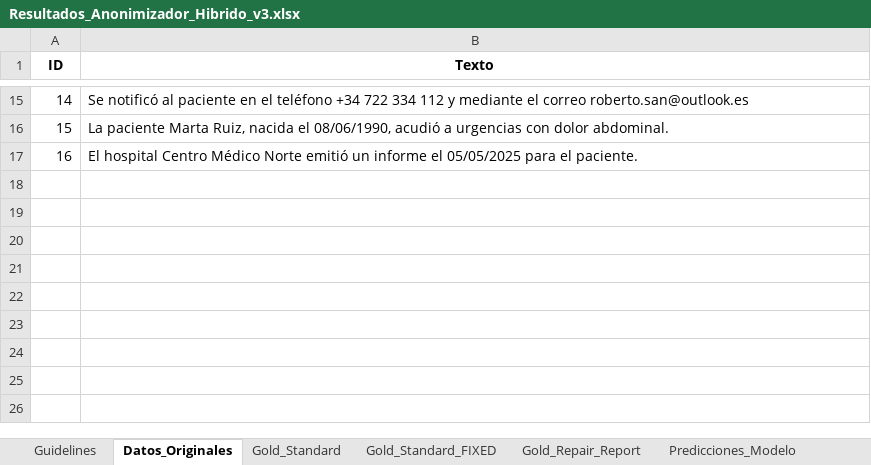
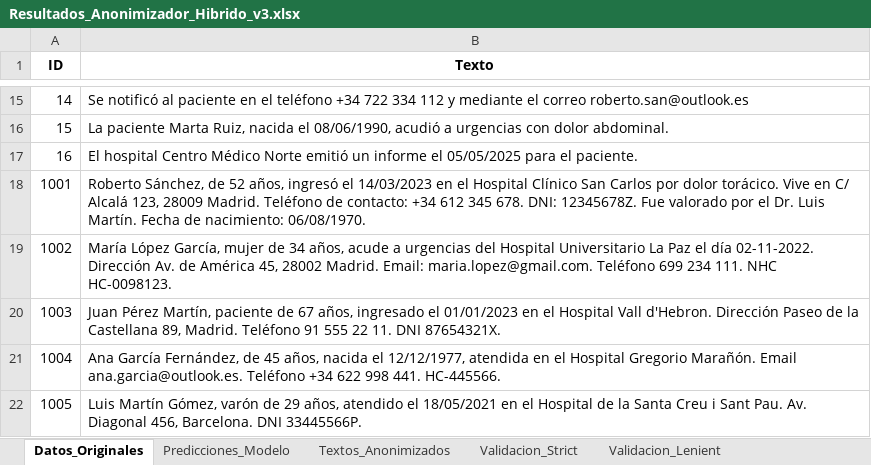
Before and after one commit to carlospuigserver/AnonimizacionV2, an Excel workbook: Resultados_Anonimizador_Hibrido_v3.xlsx, sheet Datos_Originales, drawn as a sheet; only a part is shown, gaps mark what is left out; values as stored, in another font and other column widths than the file's, no borders; the diff covers the shown part only; the diff names each change by its address in the sheet, - before the commit and + after, or states it on an @@ line.

```diff
--- a/Resultados_Anonimizador_Hibrido_v3.xlsx (sheet Datos_Originales)
+++ b/Resultados_Anonimizador_Hibrido_v3.xlsx (sheet Datos_Originales)
-sheet tab: Guidelines
-sheet tab: Gold_Standard
-sheet tab: Gold_Standard_FIXED
-sheet tab: Gold_Repair_Report
+row 18: 1001 | Roberto Sánchez, de 52 años, ingresó el 14/03/2023 en el Hospital Clínico San Carlos por dolor torácico. Vive en C/ Alcalá 123, 28009 Madrid. Teléfono de contacto: +34 612 345 678. DNI: 12345678Z. Fue valorado por el Dr. Luis Martín. Fecha de nacimiento: 06/08/1970.
+row 19: 1002 | María López García, mujer de 34 años, acude a urgencias del Hospital Universitario La Paz el día 02-11-2022. Dirección Av. de América 45, 28002 Madrid. Email: maria.lopez@gmail.com. Teléfono 699 234 111. NHC HC-0098123.
+row 20: 1003 | Juan Pérez Martín, paciente de 67 años, ingresado el 01/01/2023 en el Hospital Vall d'Hebron. Dirección Paseo de la Castellana 89, Madrid. Teléfono 91 555 22 11. DNI 87654321X.
+row 21: 1004 | Ana García Fernández, de 45 años, nacida el 12/12/1977, atendida en el Hospital Gregorio Marañón. Email ana.garcia@outlook.es. Teléfono +34 622 998 441. HC-445566.
+row 22: 1005 | Luis Martín Gómez, varón de 29 años, atendido el 18/05/2021 en el Hospital de la Santa Creu i Sant Pau. Av. Diagonal 456, Barcelona. DNI 33445566P.
```
Also changed, not shown: 5 added rows elsewhere in this sheet, sheet Validacion_Lenient, sheet Validacion_Strict, sheet Predicciones_Modelo, sheet Textos_Anonimizados, other sheet tabs, 1 other file.
